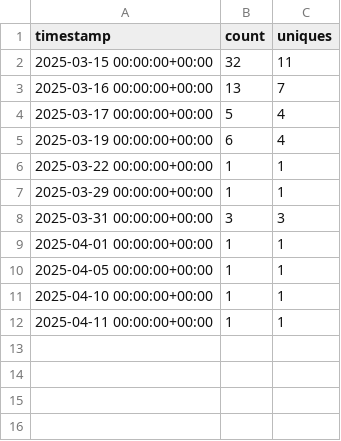
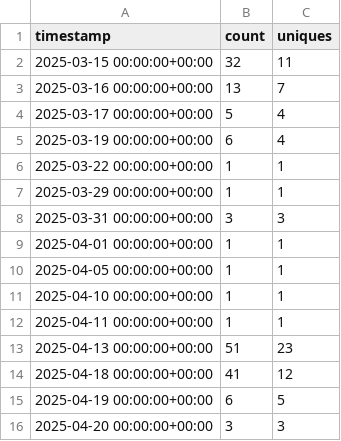
Before and after one commit to oxxpeh/pub, a CSV file: python/github_api/cl.csv, drawn as a sheet; the diff names each change by its address in the sheet, - before the commit and + after, or states it on an @@ line.

Commit message:
2025-04-20 up

```diff
--- a/python/github_api/cl.csv
+++ b/python/github_api/cl.csv
+row 13: 2025-04-13 00:00:00+00:00 | 51 | 23
+row 14: 2025-04-18 00:00:00+00:00 | 41 | 12
+row 15: 2025-04-19 00:00:00+00:00 | 6 | 5
+row 16: 2025-04-20 00:00:00+00:00 | 3 | 3
```
